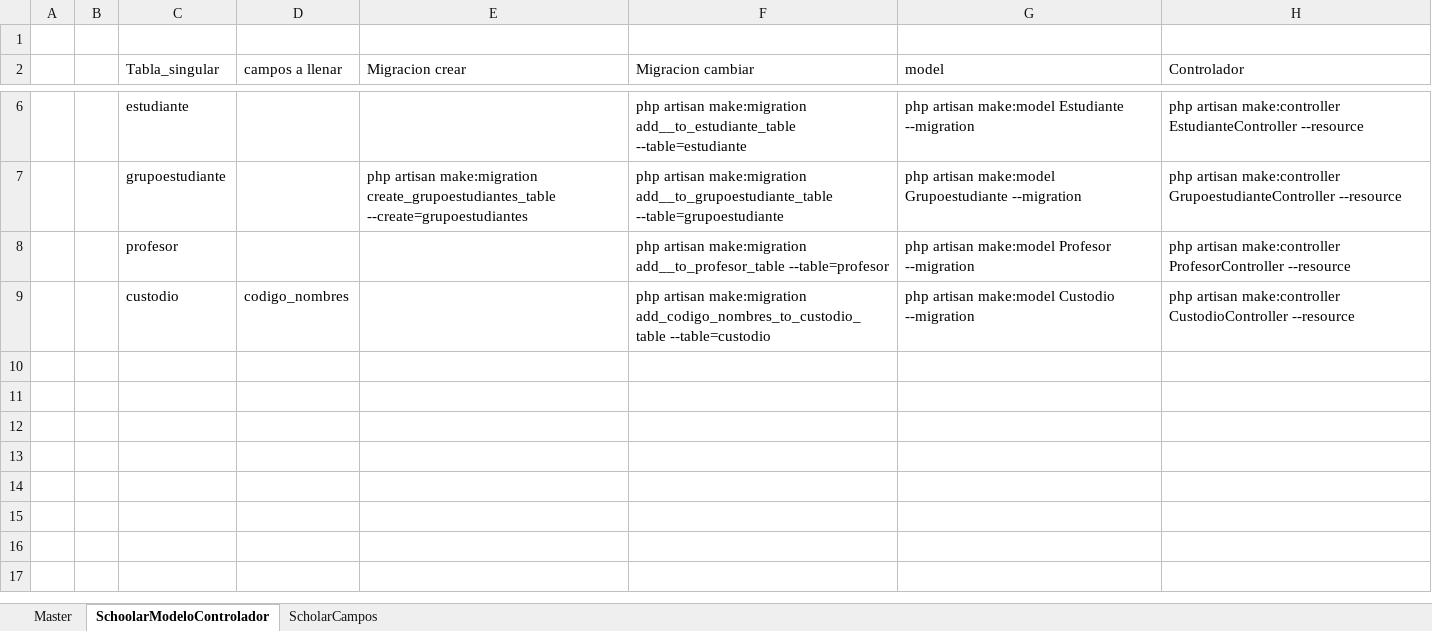
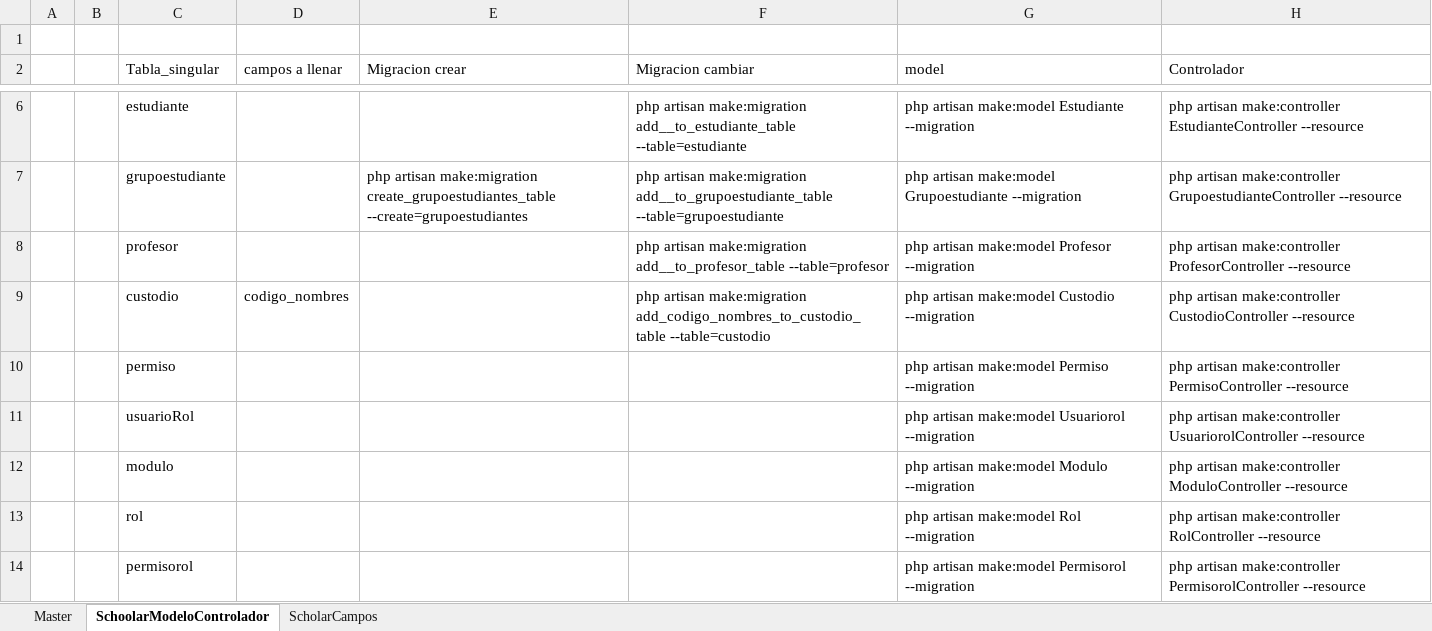
Before and after one commit to wcadena/gestor-inventarios-it, an Excel workbook: utils/utilitario.xlsx, sheet SchoolarModeloControlador, drawn as a sheet; only a part is shown, gaps mark what is left out; values as stored, in another font and other column widths than the file's, no borders; the diff names each change by its address in the sheet, - before the commit and + after, or states it on an @@ line.

Commit message:
permisos y roles creado con migraciones y modelos

```diff
--- a/utils/utilitario.xlsx (sheet SchoolarModeloControlador)
+++ b/utils/utilitario.xlsx (sheet SchoolarModeloControlador)
+row 10:  |  | permiso |  |  |  | php artisan make:model Permiso --migration | php artisan make:controller PermisoController --resource
+row 11:  |  | usuarioRol |  |  |  | php artisan make:model Usuariorol --migration | php artisan make:controller UsuariorolController --resource
+row 12:  |  | modulo |  |  |  | php artisan make:model Modulo --migration | php artisan make:controller ModuloController --resource
+row 13:  |  | rol |  |  |  | php artisan make:model Rol --migration | php artisan make:controller RolController --resource
+row 14:  |  | permisorol |  |  |  | php artisan make:model Permisorol --migration | php artisan make:controller PermisorolController --resource
```
Also changed, not shown: sheet ScholarCampos, 17 other files.
